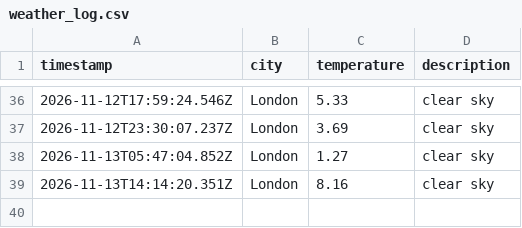
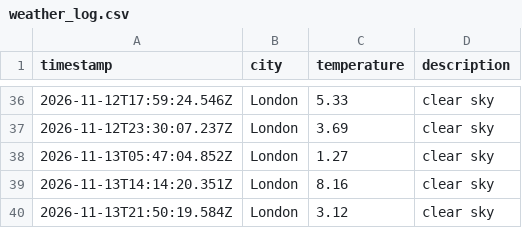
Before and after one commit to Nathanmhein/Weather-DataOps, a CSV file: data/weather_log.csv, drawn as a sheet; only a part is shown, gaps mark what is left out.

```diff
--- a/data/weather_log.csv
+++ b/data/weather_log.csv
@@ -39 +39,2 @@ timestamp,city,temperature,description
 2026-11-13T14:14:20.351Z,London,8.16,clear sky
+2026-11-13T21:50:19.584Z,London,3.12,clear sky
```
Also changed, not shown: 1 other file.
